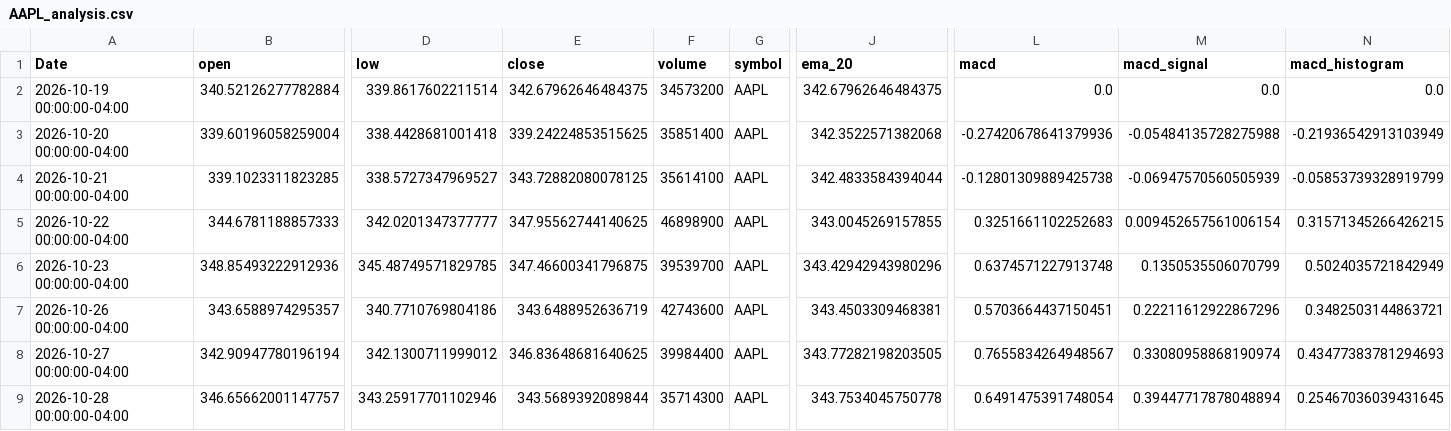
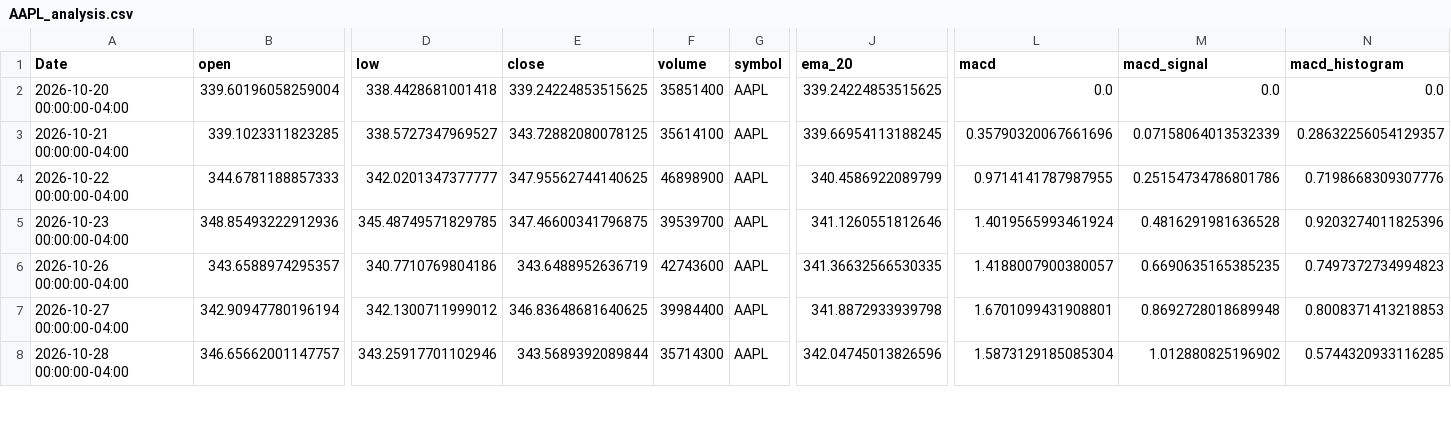
Before and after one commit to elrey85/Data-agent, a CSV file: analysis/AAPL_analysis.csv, drawn as a sheet; only a part is shown, gaps mark what is left out; removed rows and columns are numbered as before the commit, all else as after; rows hold the shown columns only; the diff covers the shown part only; the diff names each change by its address in the sheet, - before the commit and + after, or states it on an @@ line.

```diff
--- a/analysis/AAPL_analysis.csv
+++ b/analysis/AAPL_analysis.csv
-row 2: 2026-10-19 00:00:00-04:00 | 340.52126277782884 | 339.8617602211514 | 342.67962646484375 | 34573200 | AAPL | 342.67962646484375 | 0.0 | 0.0 | 0.0
-J2 (ema_20): 342.3522571382068
+J2 (ema_20): 339.24224853515625
-L2 (macd): -0.27420678641379936
+L2 (macd): 0.0
-M2 (macd_signal): -0.05484135728275988
+M2 (macd_signal): 0.0
-N2 (macd_histogram): -0.21936542913103949
+N2 (macd_histogram): 0.0
-J3 (ema_20): 342.4833584394044
+J3 (ema_20): 339.66954113188245
-L3 (macd): -0.12801309889425738
+L3 (macd): 0.35790320067661696
-M3 (macd_signal): -0.06947570560505939
+M3 (macd_signal): 0.07158064013532339
-N3 (macd_histogram): -0.05853739328919799
+N3 (macd_histogram): 0.28632256054129357
-J4 (ema_20): 343.0045269157855
+J4 (ema_20): 340.4586922089799
-L4 (macd): 0.3251661102252683
+L4 (macd): 0.9714141787987955
-M4 (macd_signal): 0.009452657561006154
+M4 (macd_signal): 0.25154734786801786
-N4 (macd_histogram): 0.31571345266426215
+N4 (macd_histogram): 0.7198668309307776
-J5 (ema_20): 343.42942943980296
+J5 (ema_20): 341.1260551812646
-L5 (macd): 0.6374571227913748
+L5 (macd): 1.4019565993461924
-M5 (macd_signal): 0.1350535506070799
+M5 (macd_signal): 0.4816291981636528
-N5 (macd_histogram): 0.5024035721842949
+N5 (macd_histogram): 0.9203274011825396
-J6 (ema_20): 343.4503309468381
+J6 (ema_20): 341.36632566530335
-L6 (macd): 0.5703664437150451
+L6 (macd): 1.4188007900380057
-M6 (macd_signal): 0.22211612922867296
+M6 (macd_signal): 0.6690635165385235
-N6 (macd_histogram): 0.3482503144863721
+N6 (macd_histogram): 0.7497372734994823
-J7 (ema_20): 343.77282198203505
+J7 (ema_20): 341.8872933939798
-L7 (macd): 0.7655834264948567
+L7 (macd): 1.6701099431908801
-M7 (macd_signal): 0.33080958868190974
+M7 (macd_signal): 0.8692728018689948
-N7 (macd_histogram): 0.43477383781294693
+N7 (macd_histogram): 0.8008371413218853
-J8 (ema_20): 343.7534045750778
+J8 (ema_20): 342.04745013826596
-L8 (macd): 0.6491475391748054
+L8 (macd): 1.5873129185085304
-M8 (macd_signal): 0.39447717878048894
+M8 (macd_signal): 1.012880825196902
-N8 (macd_histogram): 0.25467036039431645
+N8 (macd_histogram): 0.5744320933116285
```
Also changed, not shown: 1 added row and 71 edited cells elsewhere in this file, analysis/MSFT_analysis.csv, analysis/TSLA_analysis.csv, 4 other files.
